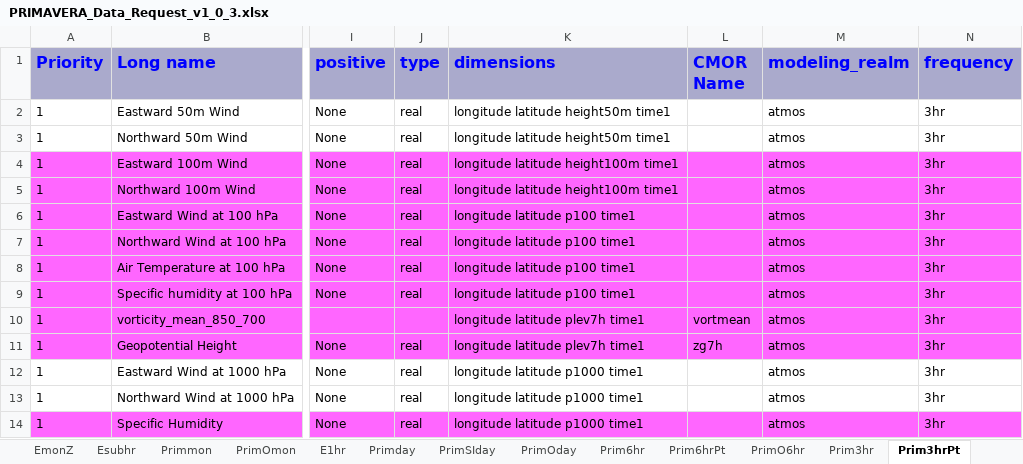
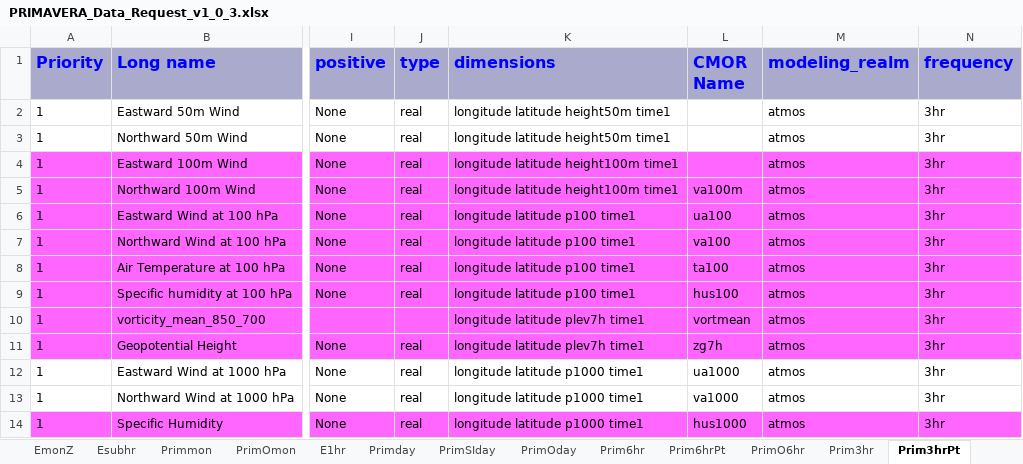
Before and after one commit to EC-Earth/ece2cmor3, an Excel workbook: resources/data_request/PRIMAVERA_Data_Request_v1_0_3.xlsx, sheet Prim3hrPt, drawn as a sheet; only a part is shown, gaps mark what is left out; values as stored, in another font and other column widths than the file's, no borders; conditional formats not drawn; the diff names each change by its address in the sheet, - before the commit and + after, or states it on an @@ line.

Commit message:
Added missing CMOR names to drq

```diff
--- a/resources/data_request/PRIMAVERA_Data_Request_v1_0_3.xlsx (sheet Prim3hrPt)
+++ b/resources/data_request/PRIMAVERA_Data_Request_v1_0_3.xlsx (sheet Prim3hrPt)
-L5 (CMOR Name): (empty)
+L5 (CMOR Name): va100m
-L6 (CMOR Name): (empty)
+L6 (CMOR Name): ua100
-L7 (CMOR Name): (empty)
+L7 (CMOR Name): va100
-L8 (CMOR Name): (empty)
+L8 (CMOR Name): ta100
-L9 (CMOR Name): (empty)
+L9 (CMOR Name): hus100
-L12 (CMOR Name): (empty)
+L12 (CMOR Name): ua1000
-L13 (CMOR Name): (empty)
+L13 (CMOR Name): va1000
-L14 (CMOR Name): (empty)
+L14 (CMOR Name): hus1000
```
Also changed, not shown: sheet Prim6hrPt, sheet PrimOmon, sheet Primday, 4 other files.
